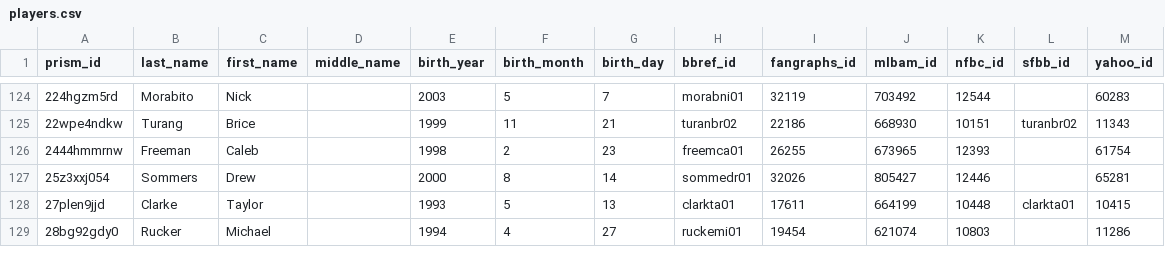
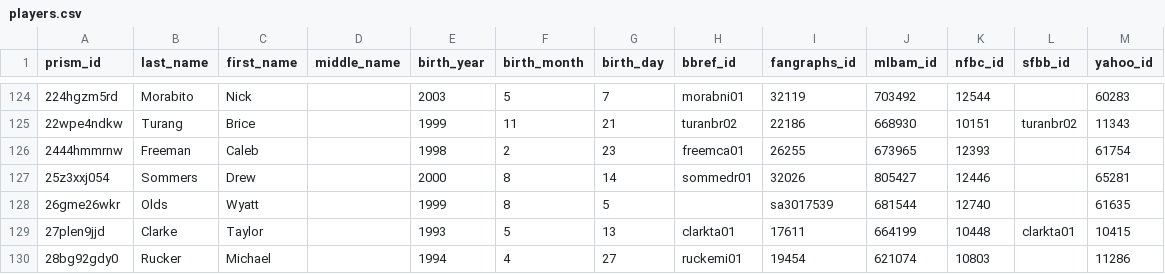
Before and after one commit to StatsVine/prism-crosswalk, a CSV file: exports/mlb/players/full/players.csv, drawn as a sheet; only a part is shown, gaps mark what is left out; the diff names each change by its address in the sheet, - before the commit and + after, or states it on an @@ line.

Commit message:
Automated build: Update export files

```diff
--- a/exports/mlb/players/full/players.csv
+++ b/exports/mlb/players/full/players.csv
+row 128: 26gme26wkr | Olds | Wyatt |  | 1999 | 8 | 5 |  | sa3017539 | 681544 | 12740 |  | 61635
```
Also changed, not shown: exports/mlb/players/ids/players.csv, 54 other files.
